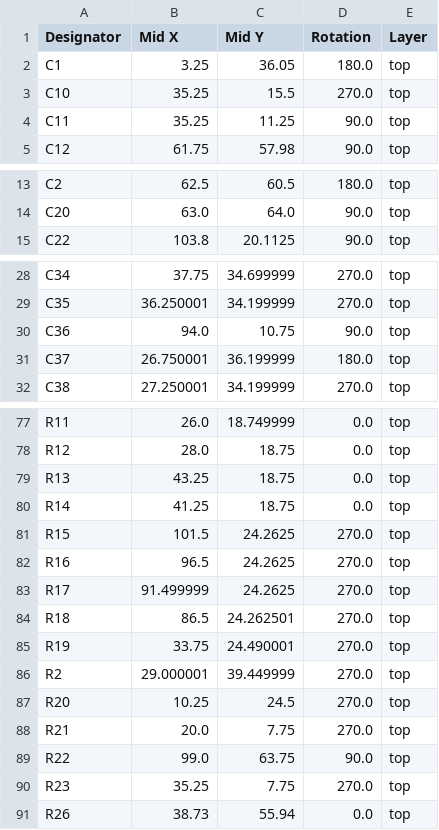
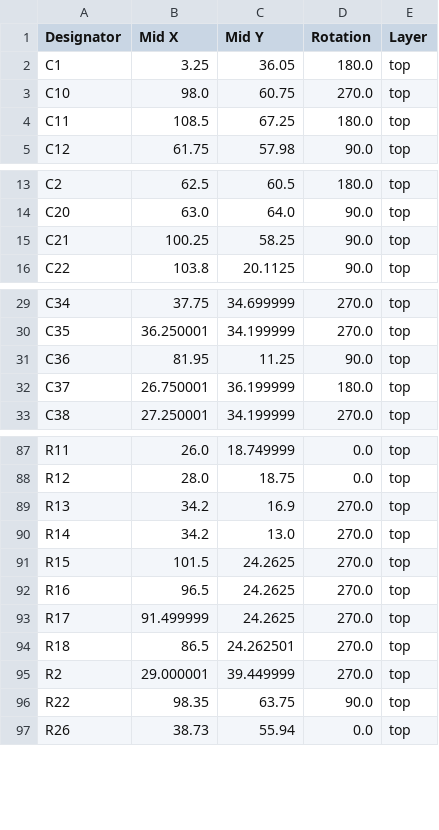
Before and after one commit to Jacob-Lundstrom/lcr-meter-hardware, a CSV file: lcr-meter/production/positions.csv, drawn as a sheet; only a part is shown, gaps mark what is left out; the diff covers the shown part only.

```diff
--- a/lcr-meter/production/positions.csv
+++ b/lcr-meter/production/positions.csv
@@ -2,4 +2,4 @@
 C1,3.25,36.05,180.0,top
-C10,35.25,15.5,270.0,top
-C11,35.25,11.25,90.0,top
+C10,98.0,60.75,270.0,top
+C11,108.5,67.25,180.0,top
 C12,61.75,57.98,90.0,top
@@ -14,2 +14,3 @@ C2,62.5,60.5,180.0,top
 C20,63.0,64.0,90.0,top
+C21,100.25,58.25,90.0,top
 C22,103.8,20.1125,90.0,top
@@ -29,3 +30,3 @@ C34,37.75,34.699999,270.0,top
 C35,36.250001,34.199999,270.0,top
-C36,94.0,10.75,90.0,top
+C36,81.95,11.25,90.0,top
 C37,26.750001,36.199999,180.0,top
@@ -78,4 +88,4 @@ R11,26.0,18.749999,0.0,top
 R12,28.0,18.75,0.0,top
-R13,43.25,18.75,0.0,top
-R14,41.25,18.75,0.0,top
+R13,34.2,16.9,270.0,top
+R14,34.2,13.0,270.0,top
 R15,101.5,24.2625,270.0,top
@@ -84,8 +94,4 @@ R17,91.499999,24.2625,270.0,top
 R18,86.5,24.262501,270.0,top
-R19,33.75,24.490001,270.0,top
 R2,29.000001,39.449999,270.0,top
-R20,10.25,24.5,270.0,top
-R21,20.0,7.75,270.0,top
-R22,99.0,63.75,90.0,top
-R23,35.25,7.75,270.0,top
+R22,98.35,63.75,90.0,top
 R26,38.73,55.94,0.0,top
```
Also changed, not shown: 12 added rows, 2 removed rows and 35 edited cells elsewhere in this file, lcr-meter/production/bom.csv, lcr-meter/production/designators.csv, 26 other files.
